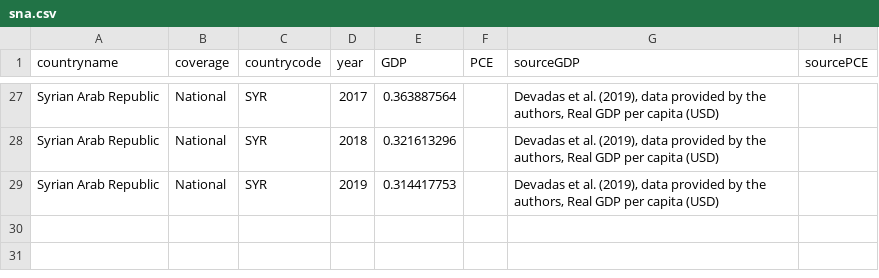
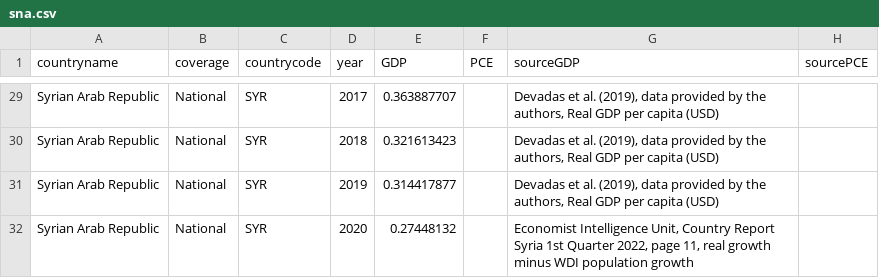
Before and after one commit to PIP-Technical-Team/aux_sna, a CSV file: sna.csv, drawn as a sheet; only a part is shown, gaps mark what is left out; addresses are those after the commit; the diff covers the shown part only; the diff names each change by its address in the sheet, - before the commit and + after, or states it on an @@ line.

```diff
--- a/sna.csv
+++ b/sna.csv
-E29 (GDP): 0.363887564
+E29 (GDP): 0.363887707
-E30 (GDP): 0.321613296
+E30 (GDP): 0.321613423
-E31 (GDP): 0.314417753
+E31 (GDP): 0.314417877
+row 32: Syrian Arab Republic | National | SYR | 2020 | 0.27448132 |  | Economist Intelligence Unit, Country Report Syria 1st Quarter 2022, page 11, real growth minus WDI population growth
```
Also changed, not shown: 2 added rows and 24 edited cells elsewhere in this file.
